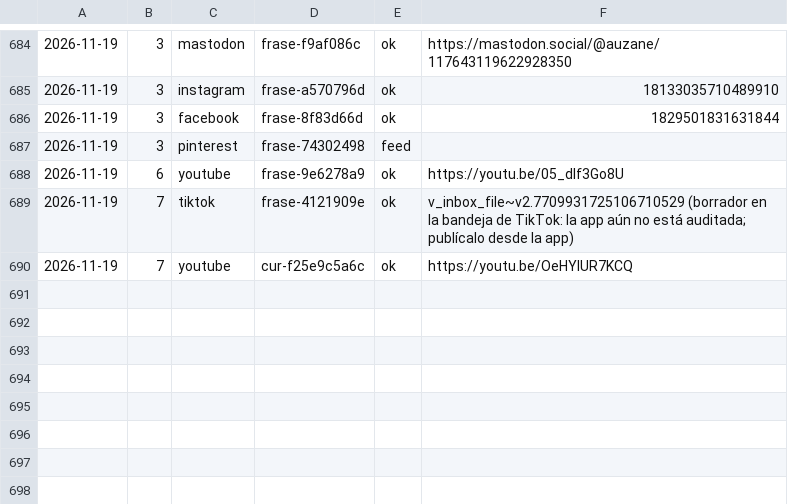
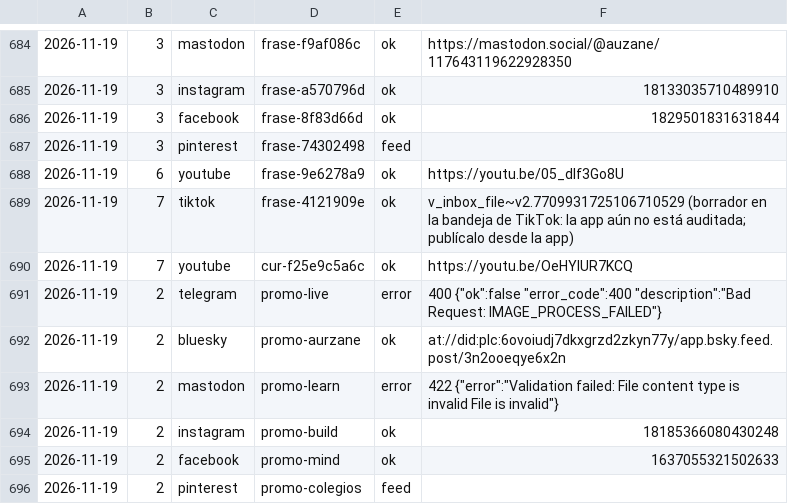
Before and after one commit to aurzane08-coder/aurzane-biblioteca-tareas, a CSV file: marketing/registro.csv, drawn as a sheet; only a part is shown, gaps mark what is left out.

Commit message:
marketing: pendientes 2026-11-19

```diff
--- a/marketing/registro.csv
+++ b/marketing/registro.csv
@@ -690 +690,7 @@
 2026-11-19,7,youtube,cur-f25e9c5a6c,ok,https://youtu.be/OeHYlUR7KCQ
+2026-11-19,2,telegram,promo-live,error,400 {"ok":false "error_code":400 "description":"Bad Request: IMAGE_PROCESS_FAILED"}
+2026-11-19,2,bluesky,promo-aurzane,ok,at://did:plc:6ovoiudj7dkxgrzd2zkyn77y/app.bsky.feed.post/3n2ooeqye6x2n
+2026-11-19,2,mastodon,promo-learn,error,422 {"error":"Validation failed: File content type is invalid  File is invalid"}
+2026-11-19,2,instagram,promo-build,ok,18185366080430248
+2026-11-19,2,facebook,promo-mind,ok,1637055321502633
+2026-11-19,2,pinterest,promo-colegios,feed,
```
Also changed, not shown: 1 other file.
